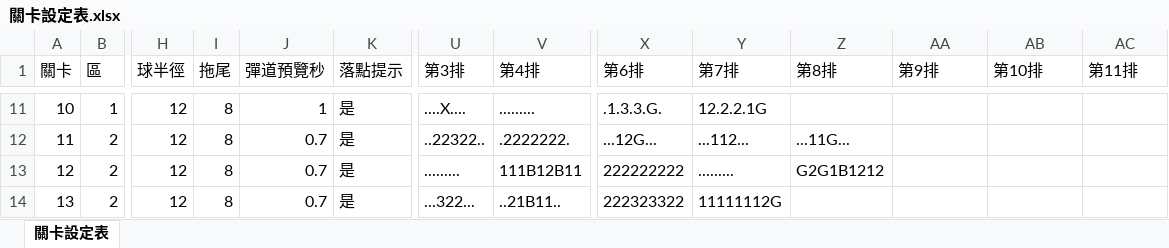
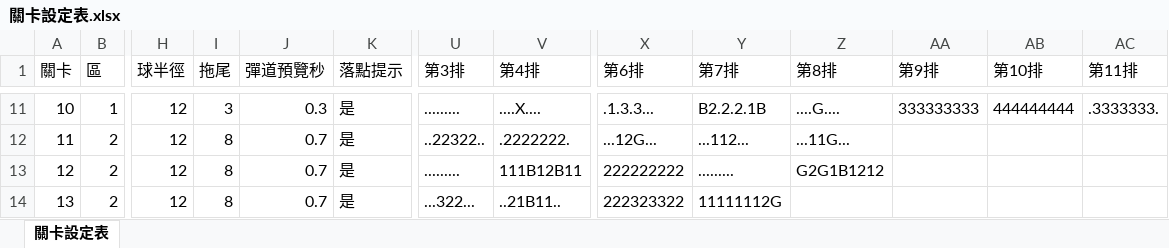
Before and after one commit to fishon100/pinball-sling, an Excel workbook: tools/levels/out/關卡設定表.xlsx, sheet 關卡設定表, drawn as a sheet; only a part is shown, gaps mark what is left out; values as stored, in another font and other column widths than the file's, no borders; the diff covers the shown part only; the diff names each change by its address in the sheet, - before the commit and + after, or states it on an @@ line.

```diff
--- a/tools/levels/out/關卡設定表.xlsx (sheet 關卡設定表)
+++ b/tools/levels/out/關卡設定表.xlsx (sheet 關卡設定表)
-I11 (拖尾): 8
+I11 (拖尾): 3
-J11 (彈道預覽秒): 1
+J11 (彈道預覽秒): 0.3
-U11 (第3排): ....X....
+U11 (第3排): .........
-V11 (第4排): .........
+V11 (第4排): ....X....
-X11 (第6排): .1.3.3.G.
+X11 (第6排): .1.3.3...
-Y11 (第7排): 12.2.2.1G
+Y11 (第7排): B2.2.2.1B
-Z11 (第8排): (empty)
+Z11 (第8排): ....G....
-AA11 (第9排): (empty)
+AA11 (第9排): 333333333
-AB11 (第10排): (empty)
+AB11 (第10排): 444444444
-AC11 (第11排): (empty)
+AC11 (第11排): .3333333.
```
Also changed, not shown: 57 edited cells elsewhere in this sheet, tools/levels/out/台面配置表.xlsx, 15 other files.
